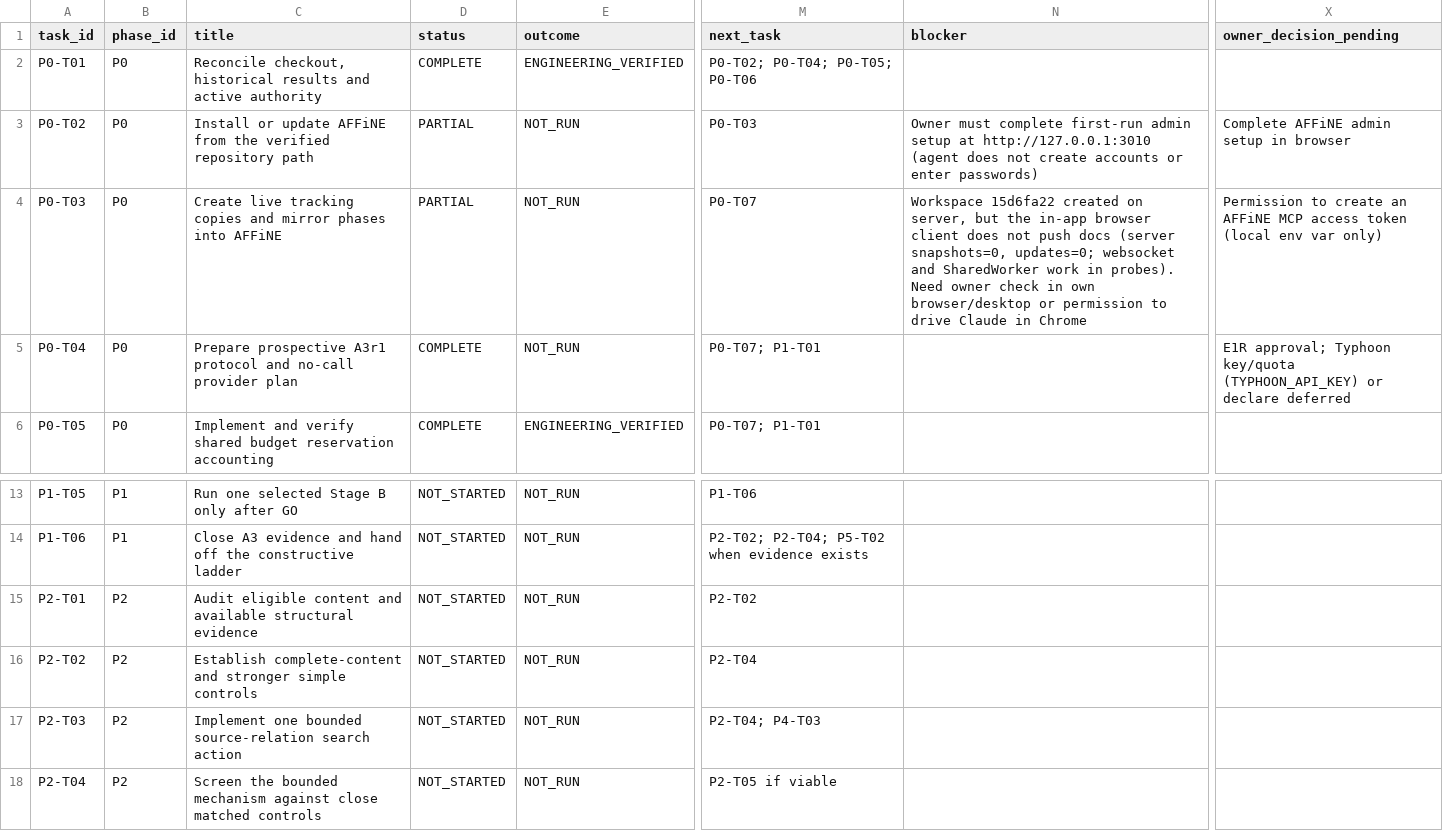
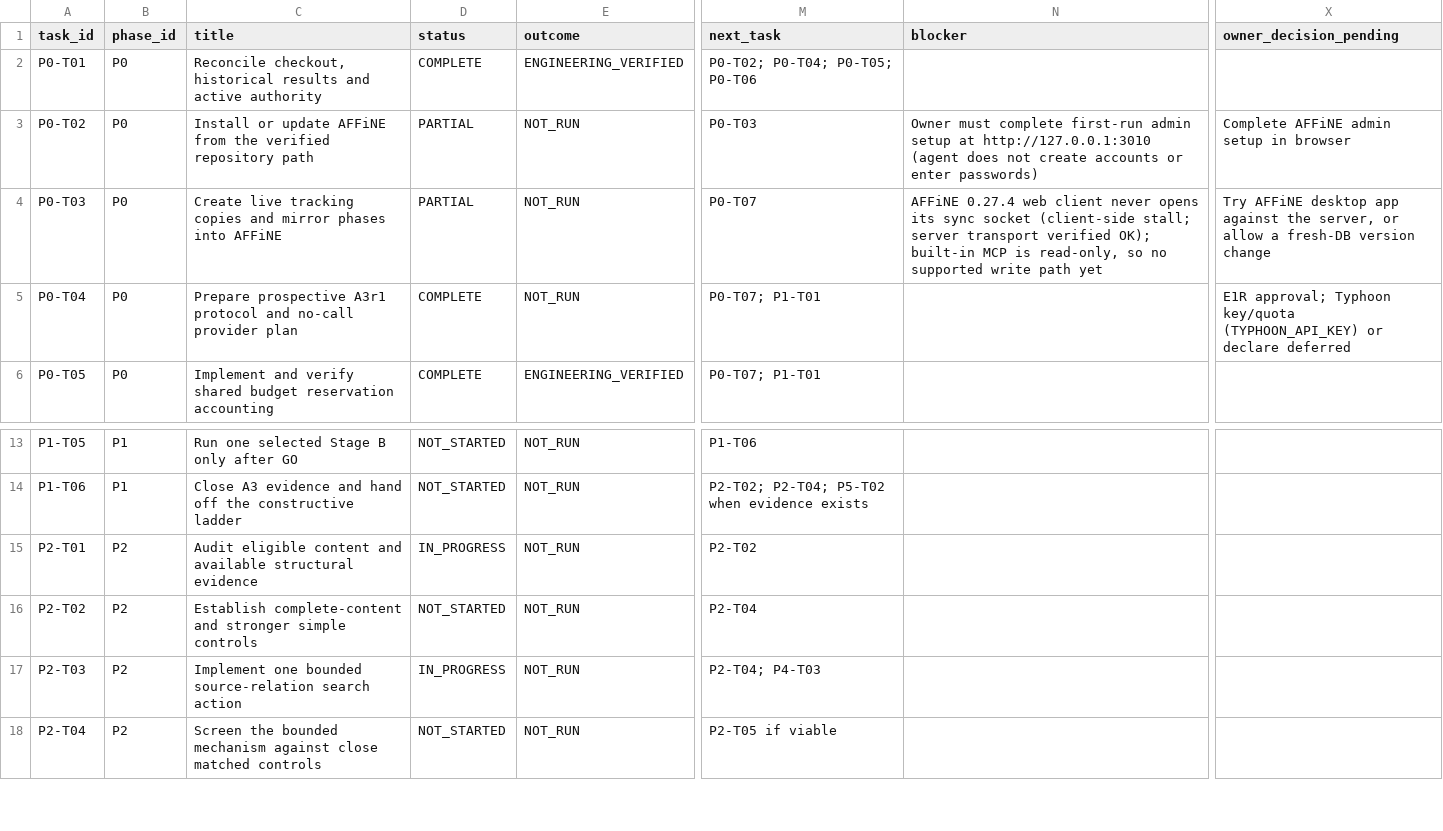
Before and after one commit to siriponsri/patent-to-pilot, a CSV file: docs/tracking/owner-note-22112026/phase_tasks.csv, drawn as a sheet; only a part is shown, gaps mark what is left out; the diff names each change by its address in the sheet, - before the commit and + after, or states it on an @@ line.

```diff
--- a/docs/tracking/owner-note-22112026/phase_tasks.csv
+++ b/docs/tracking/owner-note-22112026/phase_tasks.csv
-N4 (blocker): Workspace 15d6fa22 created on server, but the in-app browser client does not push docs (server snapshots=0, updates=0; websocket and SharedWorker work in probes). Need owner check in own browser/desktop or permission to drive Claude in Chrome
+N4 (blocker): AFFiNE 0.27.4 web client never opens its sync socket (client-side stall; server transport verified OK); built-in MCP is read-only, so no supported write path yet
-X4 (owner_decision_pending): Permission to create an AFFiNE MCP access token (local env var only)
+X4 (owner_decision_pending): Try AFFiNE desktop app against the server, or allow a fresh-DB version change
-D15 (status): NOT_STARTED
+D15 (status): IN_PROGRESS
-D17 (status): NOT_STARTED
+D17 (status): IN_PROGRESS
```
Also changed, not shown: 7 other files.
